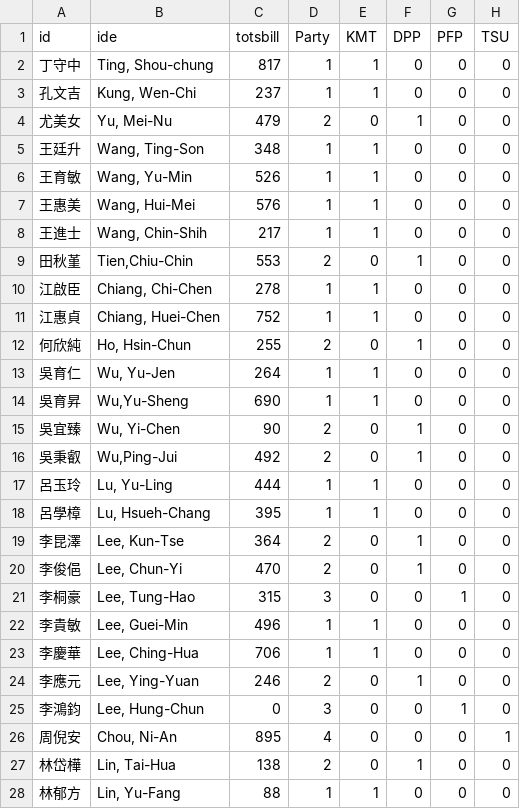
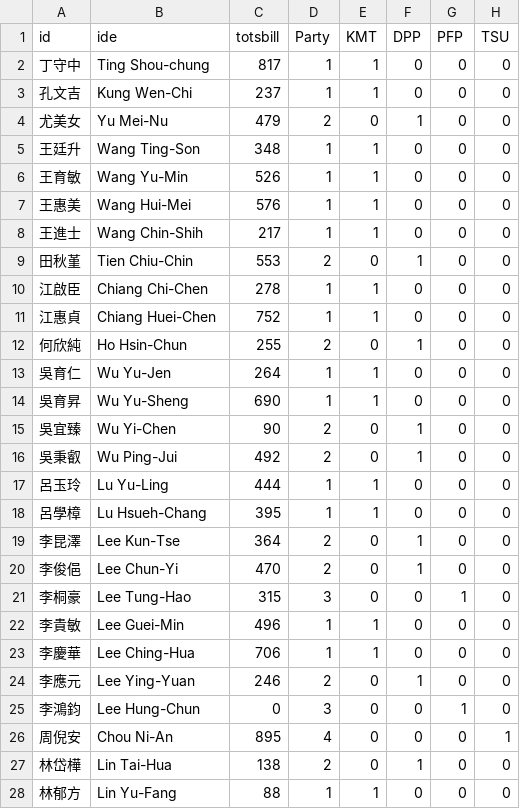
Before and after one commit to kho7/tw_sna, a CSV file: data/180825_leg_nodes.csv, drawn as a sheet; only a part is shown; the diff covers the shown part only; the diff names each change by its address in the sheet, - before the commit and + after, or states it on an @@ line.

Commit message:
Add files via upload

```diff
--- a/data/180825_leg_nodes.csv
+++ b/data/180825_leg_nodes.csv
-B2 (ide): Ting, Shou-chung
+B2 (ide): Ting Shou-chung
-B3 (ide): Kung, Wen-Chi
+B3 (ide): Kung Wen-Chi
-B4 (ide): Yu, Mei-Nu
+B4 (ide): Yu Mei-Nu
-B5 (ide): Wang, Ting-Son
+B5 (ide): Wang Ting-Son
-B6 (ide): Wang, Yu-Min
+B6 (ide): Wang Yu-Min
-B7 (ide): Wang, Hui-Mei
+B7 (ide): Wang Hui-Mei
-B8 (ide): Wang, Chin-Shih
+B8 (ide): Wang Chin-Shih
-B9 (ide): Tien,Chiu-Chin
+B9 (ide): Tien Chiu-Chin
-B10 (ide): Chiang, Chi-Chen
+B10 (ide): Chiang Chi-Chen
-B11 (ide): Chiang, Huei-Chen
+B11 (ide): Chiang Huei-Chen
-B12 (ide): Ho, Hsin-Chun
+B12 (ide): Ho Hsin-Chun
-B13 (ide): Wu, Yu-Jen
+B13 (ide): Wu Yu-Jen
-B14 (ide): Wu,Yu-Sheng
+B14 (ide): Wu Yu-Sheng
-B15 (ide): Wu, Yi-Chen
+B15 (ide): Wu Yi-Chen
-B16 (ide): Wu,Ping-Jui
+B16 (ide): Wu Ping-Jui
-B17 (ide): Lu, Yu-Ling
+B17 (ide): Lu Yu-Ling
-B18 (ide): Lu, Hsueh-Chang
+B18 (ide): Lu Hsueh-Chang
-B19 (ide): Lee, Kun-Tse
+B19 (ide): Lee Kun-Tse
-B20 (ide): Lee, Chun-Yi
+B20 (ide): Lee Chun-Yi
-B21 (ide): Lee, Tung-Hao
+B21 (ide): Lee Tung-Hao
-B22 (ide): Lee, Guei-Min
+B22 (ide): Lee Guei-Min
-B23 (ide): Lee, Ching-Hua
+B23 (ide): Lee Ching-Hua
-B24 (ide): Lee, Ying-Yuan
+B24 (ide): Lee Ying-Yuan
-B25 (ide): Lee, Hung-Chun
+B25 (ide): Lee Hung-Chun
-B26 (ide): Chou, Ni-An
+B26 (ide): Chou Ni-An
-B27 (ide): Lin, Tai-Hua
+B27 (ide): Lin Tai-Hua
-B28 (ide): Lin, Yu-Fang
+B28 (ide): Lin Yu-Fang
```
Also changed, not shown: 84 edited cells elsewhere in this file.
